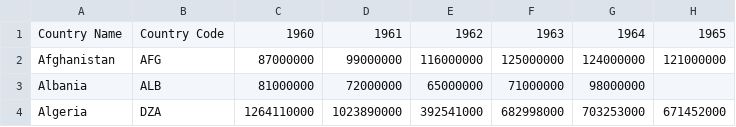
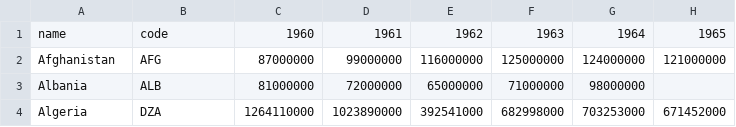
Before and after one commit to vimpagliazzo/Opendata, a CSV file: import.csv, drawn as a sheet; only a part is shown; the diff names each change by its address in the sheet, - before the commit and + after, or states it on an @@ line.

```diff
--- a/import.csv
+++ b/import.csv
-A1: Country Name
+A1: name
-B1: Country Code
+B1: code
```
Also changed, not shown: export.csv, 1 other file.
